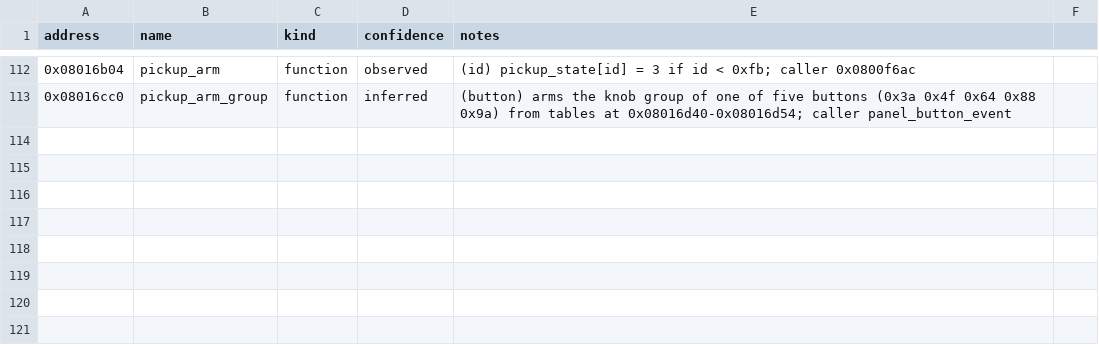
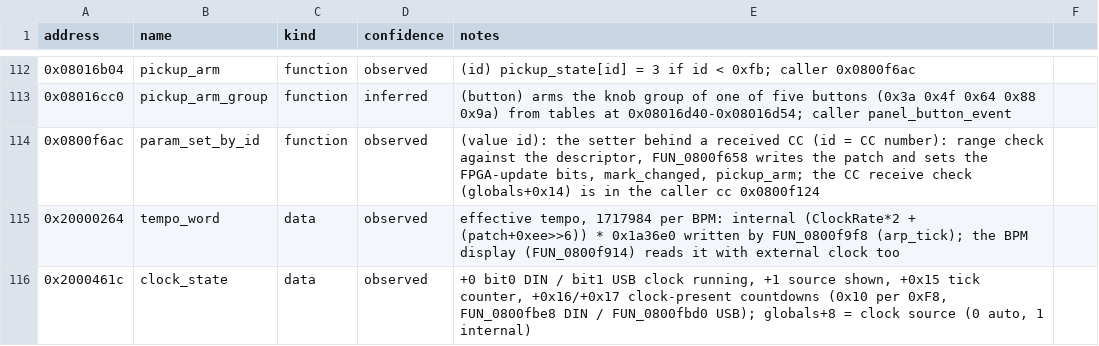
Before and after one commit to armandhammer/PeakMPE, a CSV file: docs/symbols/peak-2.2-2108.csv, drawn as a sheet; only a part is shown, gaps mark what is left out; the diff names each change by its address in the sheet, - before the commit and + after, or states it on an @@ line.

```diff
--- a/docs/symbols/peak-2.2-2108.csv
+++ b/docs/symbols/peak-2.2-2108.csv
+row 114: 0x0800f6ac | param_set_by_id | function | observed | (value id): the setter behind a received CC (id = CC number): range check against the descriptor, FUN_0800f658 writes the patch and sets the FPGA-update bits, mark_changed, pickup_arm; the CC receive check (globals+0x14) is in the caller cc 0x0800f124
+row 115: 0x20000264 | tempo_word | data | observed | effective tempo, 1717984 per BPM: internal (ClockRate*2 + (patch+0xee>>6)) * 0x1a36e0 written by FUN_0800f9f8 (arp_tick); the BPM display (FUN_0800f914) reads it with external clock too
+row 116: 0x2000461c | clock_state | data | observed | +0 bit0 DIN / bit1 USB clock running, +1 source shown, +0x15 tick counter, +0x16/+0x17 clock-present countdowns (0x10 per 0xF8, FUN_0800fbe8 DIN / FUN_0800fbd0 USB); globals+8 = clock source (0 auto, 1 internal)
```
Also changed, not shown: 13 other files.
